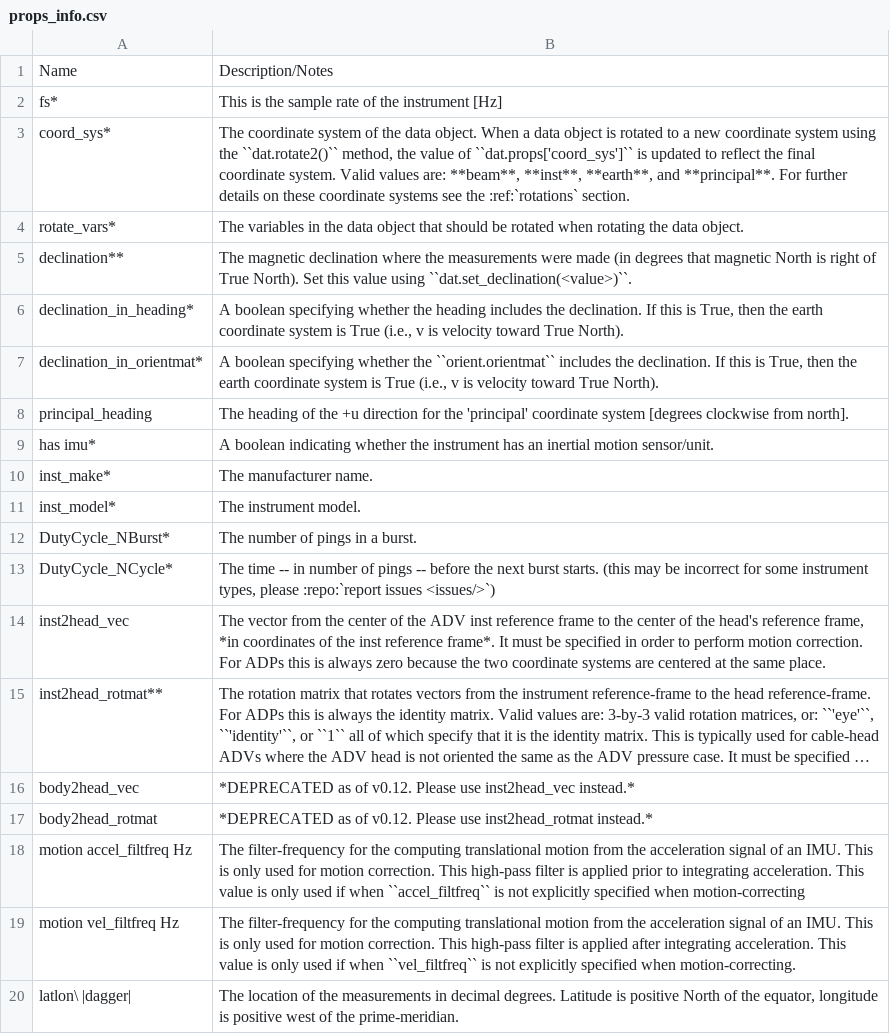
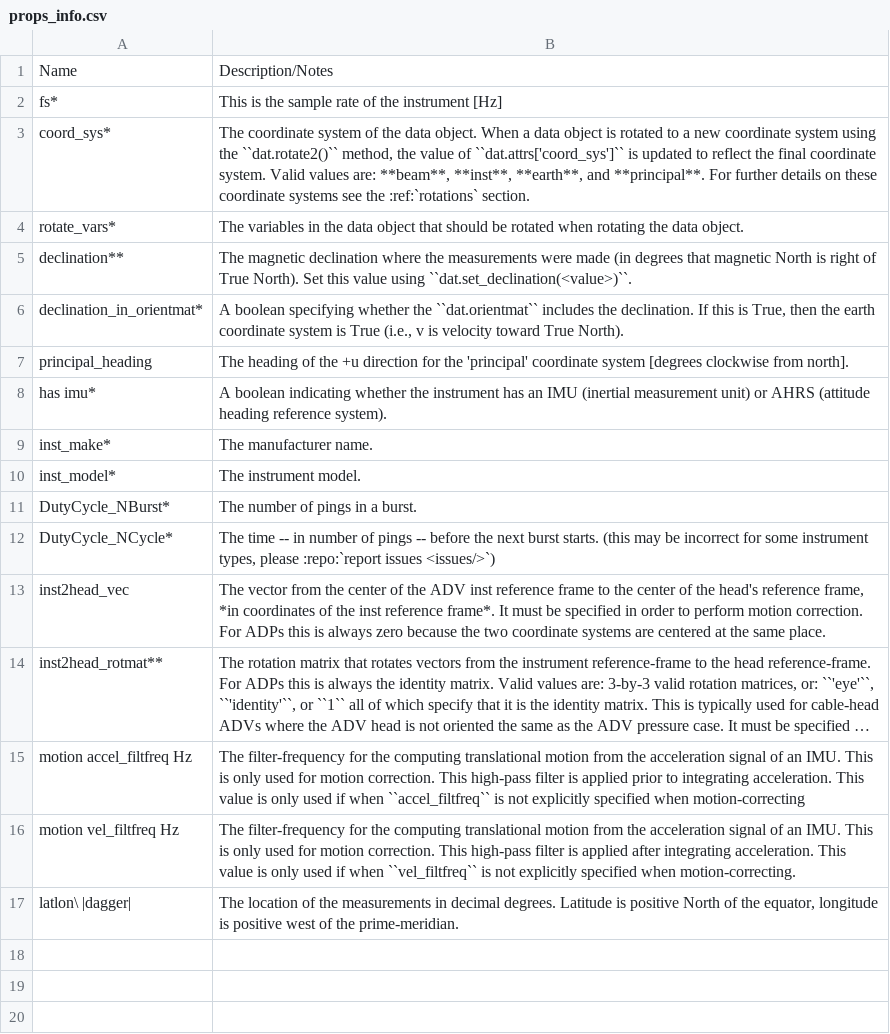
Before and after one commit to lkilcher/dolfyn, a CSV file: doc-src/props_info.csv, drawn as a sheet; long unchanged cells end in …; removed rows and columns are numbered as before the commit, all else as after; the diff names each change by its address in the sheet, - before the commit and + after, or states it on an @@ line.

```diff
--- a/doc-src/props_info.csv
+++ b/doc-src/props_info.csv
-B3: …value of ``dat.props['coord_sys']`` is updated…
+B3: …value of ``dat.attrs['coord_sys']`` is updated…
-row 6: declination_in_heading* | A boolean specifying whether the heading includes the declination. If this is True, then the earth coordinate system is True (i.e., v is velocity toward True North).
-B6: …whether the ``orient.orientmat`` includes the…
+B6: …whether the ``dat.orientmat`` includes the…
-B8: …has an inertial motion sensor/unit.
+B8: …has an IMU (inertial measurement unit) or AHRS (attitude heading reference system).
-row 16: body2head_vec | *DEPRECATED as of v0.12. Please use inst2head_vec instead.*
-row 17: body2head_rotmat | *DEPRECATED as of v0.12. Please use inst2head_rotmat instead.*
```
Also changed, not shown: doc-src/shortcuts.csv, doc-src/units.csv, 19 other files.
